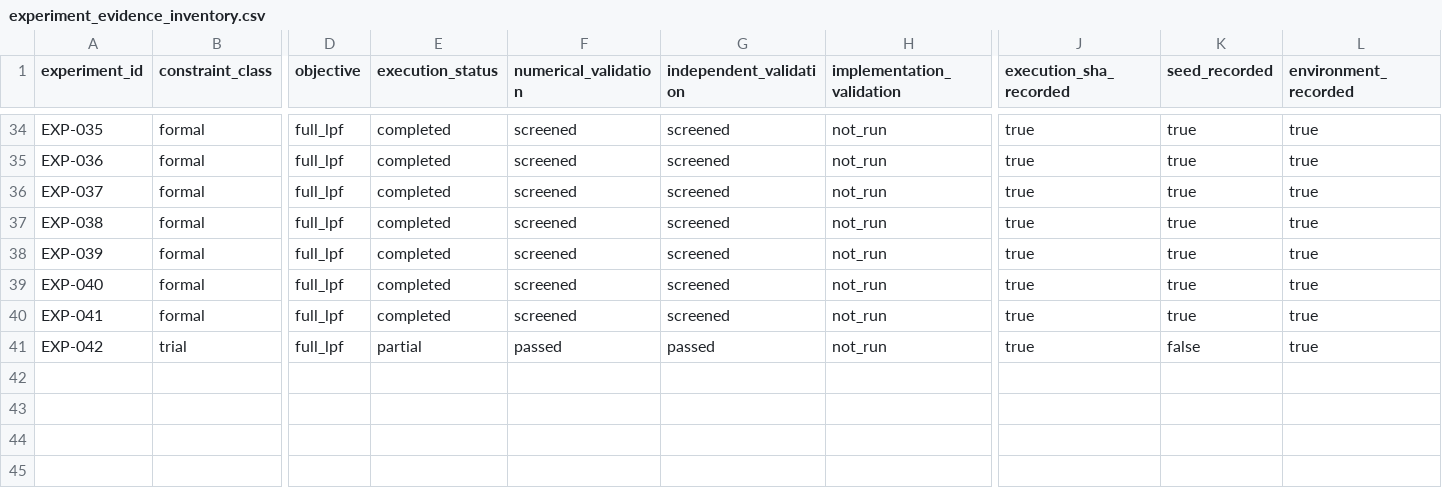
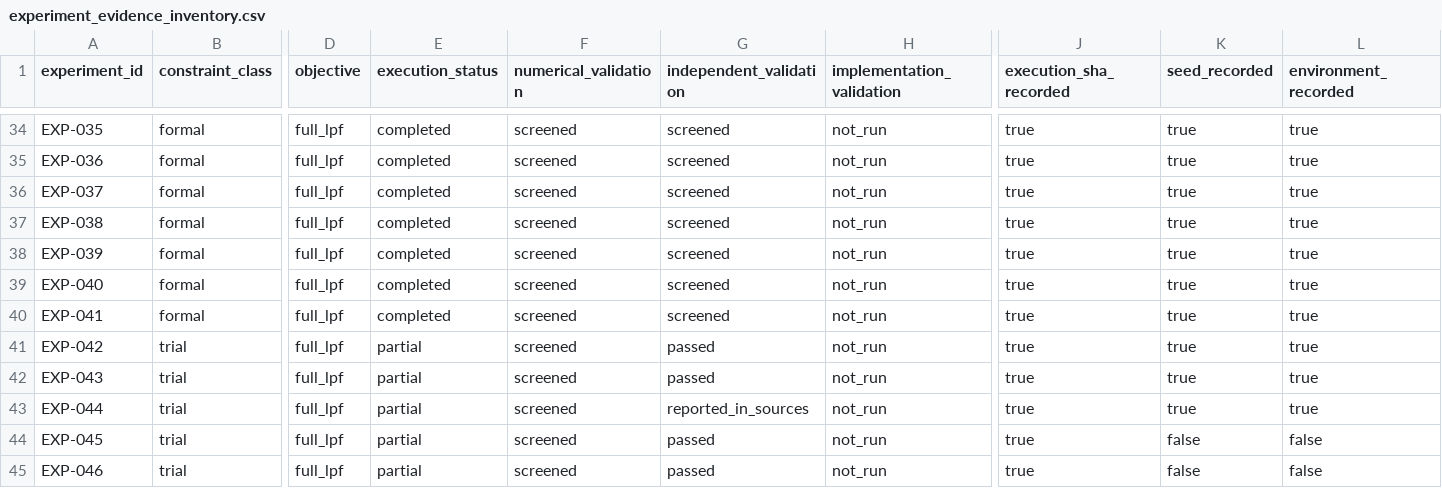
Before and after one commit to MasayaTakagi/reconfigurable-rf-lpf-research, a CSV file: data/experiment_evidence_inventory.csv, drawn as a sheet; only a part is shown, gaps mark what is left out; rows hold the shown columns only; the diff names each change by its address in the sheet, - before the commit and + after, or states it on an @@ line.

Commit message:
Reconcile archived EXP-042 PR #59 with validated main canonical catalog without overwriting experiment records

```diff
--- a/data/experiment_evidence_inventory.csv
+++ b/data/experiment_evidence_inventory.csv
-F41 (numerical_validation): passed
+F41 (numerical_validation): screened
-K41 (seed_recorded): false
+K41 (seed_recorded): true
+row 42: EXP-043 | trial | full_lpf | partial | screened | passed | not_run | true | true | true
+row 43: EXP-044 | trial | full_lpf | partial | screened | reported_in_sources | not_run | true | true | true
+row 44: EXP-045 | trial | full_lpf | partial | screened | passed | not_run | true | false | false
+row 45: EXP-046 | trial | full_lpf | partial | screened | passed | not_run | true | false | false
```
